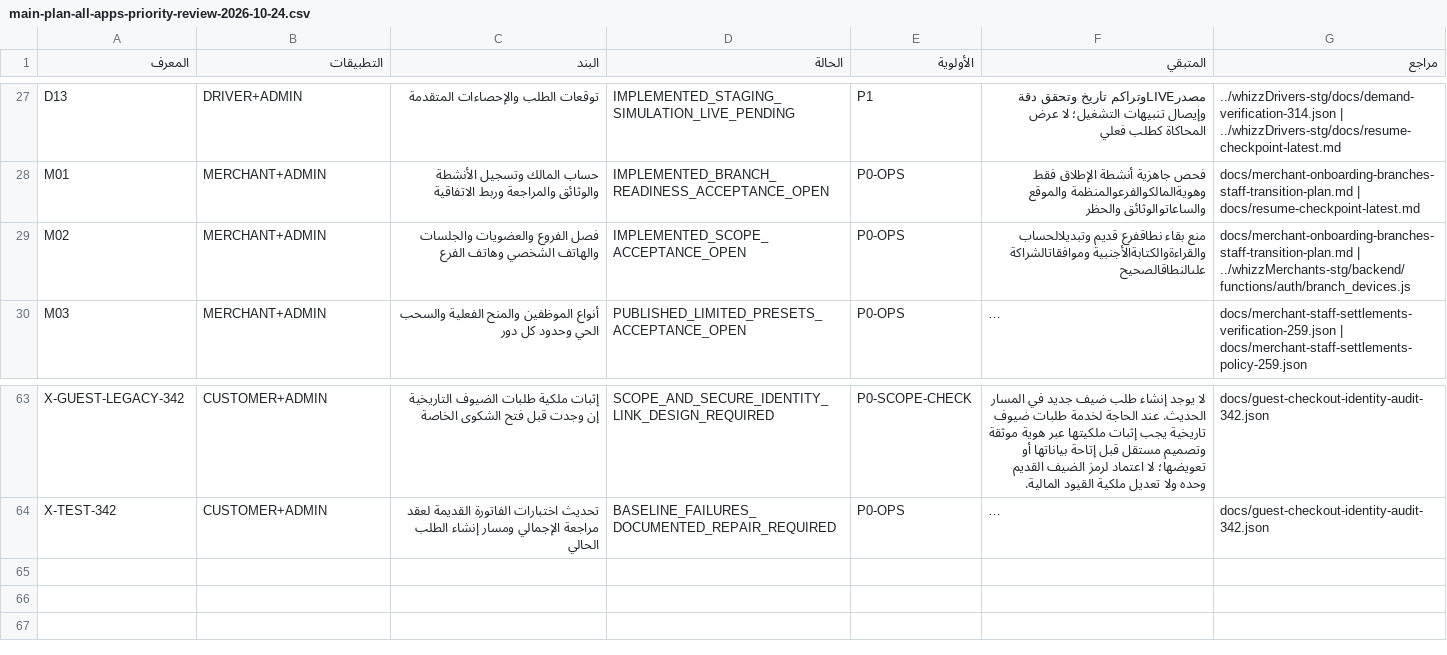
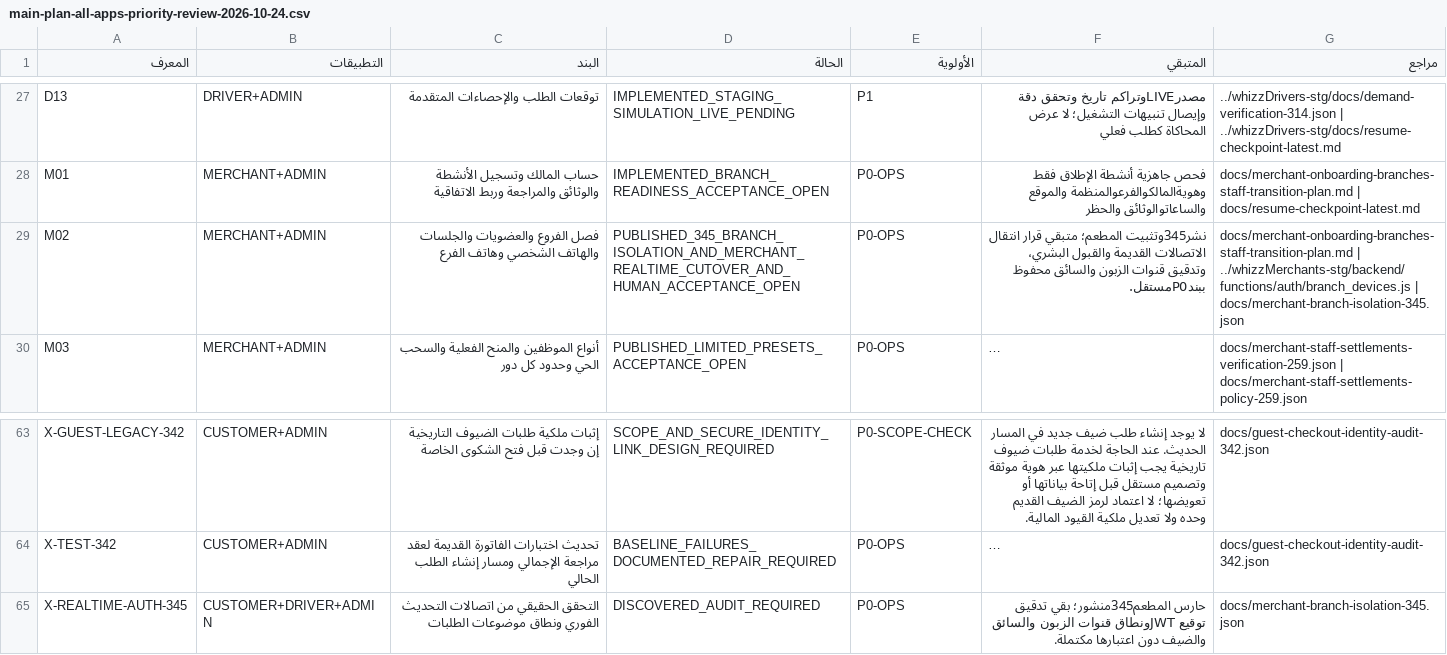
Before and after one commit to Malwersh/whizzCentralPlatform-stg, a CSV file: docs/main-plan-all-apps-priority-review-2026-10-24.csv, drawn as a sheet; only a part is shown, gaps mark what is left out; long unchanged cells end in …; the diff names each change by its address in the sheet, - before the commit and + after, or states it on an @@ line.

Commit message:
Record branch isolation 345 delivery, queued cutover and realtime audit follow-up

```diff
--- a/docs/main-plan-all-apps-priority-review-2026-10-24.csv
+++ b/docs/main-plan-all-apps-priority-review-2026-10-24.csv
-D29 (الحالة): IMPLEMENTED_SCOPE_ACCEPTANCE_OPEN
+D29 (الحالة): PUBLISHED_345_BRANCH_ISOLATION_AND_MERCHANT_REALTIME_CUTOVER_AND_HUMAN_ACCEPTANCE_OPEN
-F29 (المتبقي): منع بقاء نطاقفرع قديم وتبديلالحساب والقراءةوالكتابةالأجنبية وموافقاتالشراكة علىالنطاقالصحيح
+F29 (المتبقي): نشر345وتثبيت المطعم؛ متبقي قرار انتقال الاتصالات القديمة والقبول البشري، وتدقيق قنوات الزبون والسائق محفوظ ببندP0مستقل.
-G29 (مراجع): …| ../whizzMerchants-stg/backend/functions/auth/branch_devices.js
+G29 (مراجع): …| ../whizzMerchants-stg/backend/functions/auth/branch_devices.js | docs/merchant-branch-isolation-345.json
+row 65: X-REALTIME-AUTH-345 | CUSTOMER+DRIVER+ADMIN | التحقق الحقيقي من اتصالات التحديث الفوري ونطاق موضوعات الطلبات | DISCOVERED_AUDIT_REQUIRED | P0-OPS | حارس المطعم345منشور؛ بقي تدقيق توقيع JWTونطاق قنوات الزبون والسائق والضيف دون اعتبارها مكتملة. | docs/merchant-branch-isolation-345.json
```
Also changed, not shown: 3 other files.
